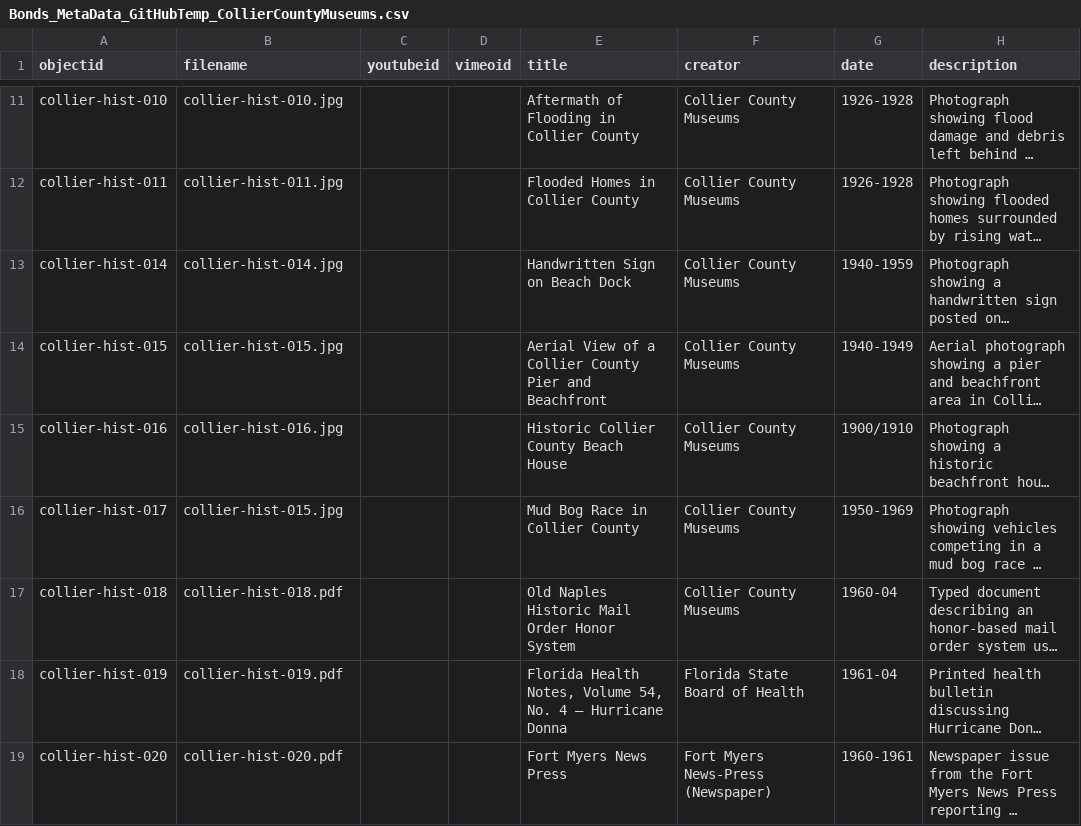
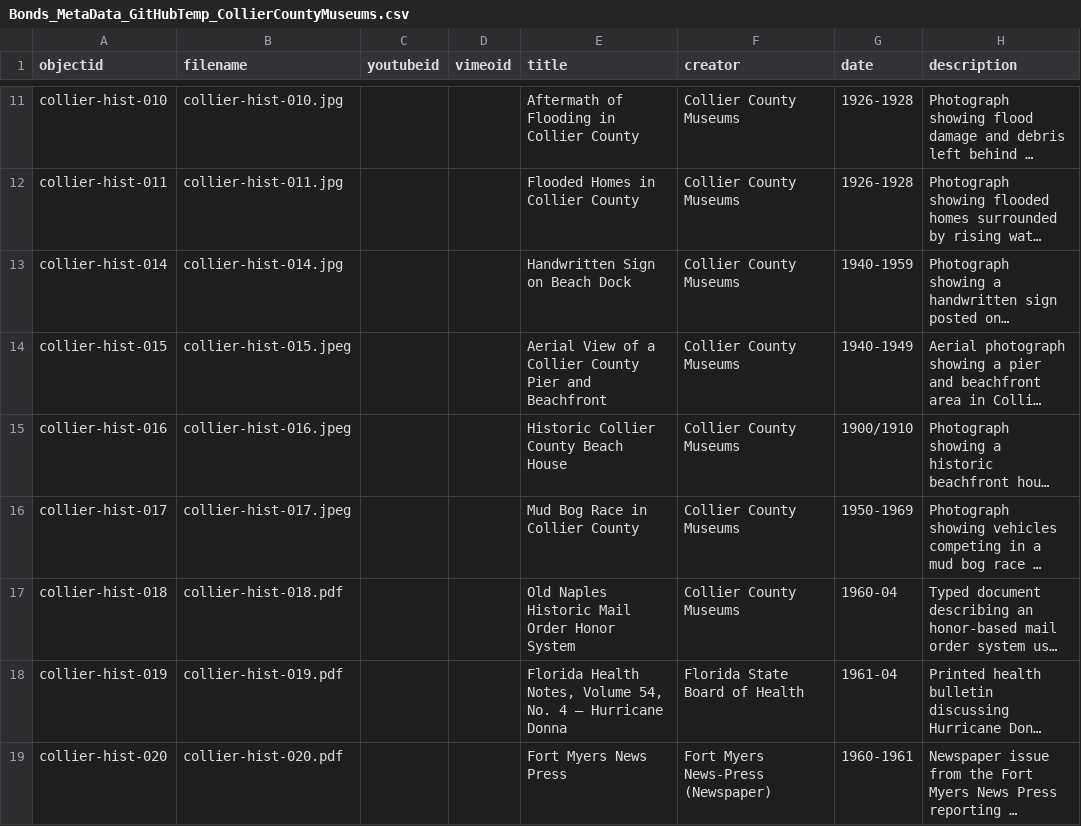
Before and after one commit to vbonds007/Bonds_Digital-Collection-Project, a CSV file: _data/Bonds_MetaData_GitHubTemp_CollierCountyMuseums.csv, drawn as a sheet; only a part is shown, gaps mark what is left out; long unchanged cells end in …; the diff names each change by its address in the sheet, - before the commit and + after, or states it on an @@ line.

Commit message:
Add files via upload

```diff
--- a/_data/Bonds_MetaData_GitHubTemp_CollierCountyMuseums.csv
+++ b/_data/Bonds_MetaData_GitHubTemp_CollierCountyMuseums.csv
-B14 (filename): collier-hist-015.jpg
+B14 (filename): collier-hist-015.jpeg
-B15 (filename): collier-hist-016.jpg
+B15 (filename): collier-hist-016.jpeg
-B16 (filename): collier-hist-015.jpg
+B16 (filename): collier-hist-017.jpeg
```
